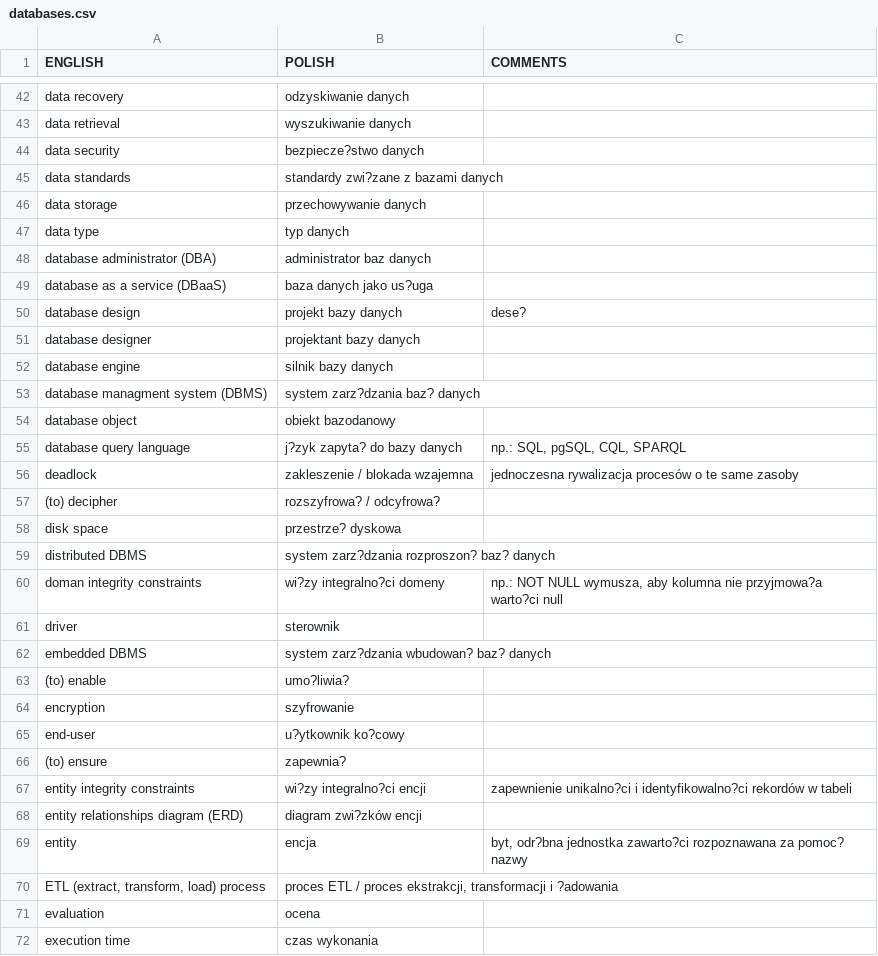
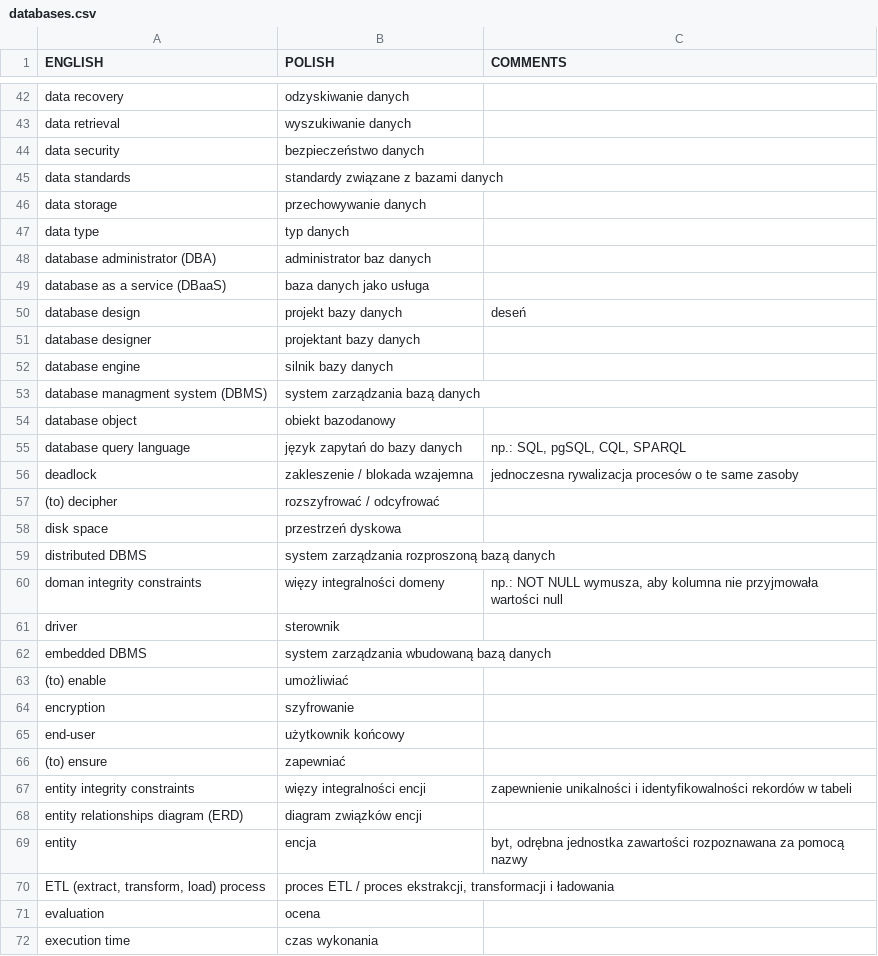
Before and after one commit to s26766-pj/portfolio, a CSV file: ANG/databases.csv, drawn as a sheet; only a part is shown, gaps mark what is left out; the diff covers the shown part only.

Commit message:
ang databases

```diff
--- a/ANG/databases.csv
+++ b/ANG/databases.csv
@@ -43,4 +43,4 @@ data recovery,odzyskiwanie danych,
 data retrieval,wyszukiwanie danych,
-data security,bezpiecze?stwo danych,
-data standards,standardy zwi?zane z bazami danych,
+data security,bezpieczeństwo danych,
+data standards,standardy związane z bazami danych,
 data storage,przechowywanie danych,
@@ -48,24 +48,24 @@ data type,typ danych,
 database administrator (DBA),administrator baz danych,
-database as a service (DBaaS),baza danych jako us?uga,
-database design,projekt bazy danych,dese?
+database as a service (DBaaS),baza danych jako usługa,
+database design,projekt bazy danych,deseń
 database designer,projektant bazy danych,
 database engine,silnik bazy danych,
-database managment system (DBMS),system zarz?dzania baz? danych,
+database managment system (DBMS),system zarządzania bazą danych,
 database object,obiekt bazodanowy,
-database query language,j?zyk zapyta? do bazy danych,"np.: SQL, pgSQL, CQL, SPARQL"
+database query language,język zapytań do bazy danych,"np.: SQL, pgSQL, CQL, SPARQL"
 deadlock,zakleszenie / blokada wzajemna,jednoczesna rywalizacja procesów o te same zasoby
-(to) decipher,rozszyfrowa? / odcyfrowa?,
-disk space,przestrze? dyskowa,
-distributed DBMS,system zarz?dzania rozproszon? baz? danych,
-doman integrity constraints,wi?zy integralno?ci domeny,"np.: NOT NULL wymusza, aby kolumna nie przyjmowa?a warto?ci null"
+(to) decipher,rozszyfrować / odcyfrować,
+disk space,przestrzeń dyskowa,
+distributed DBMS,system zarządzania rozproszoną bazą danych,
+doman integrity constraints,więzy integralności domeny,"np.: NOT NULL wymusza, aby kolumna nie przyjmowała wartości null"
 driver,sterownik,
-embedded DBMS,system zarz?dzania wbudowan? baz? danych,
-(to) enable,umo?liwia?,
+embedded DBMS,system zarządzania wbudowaną bazą danych,
+(to) enable,umożliwiać,
 encryption,szyfrowanie,
-end-user,u?ytkownik ko?cowy,
-(to) ensure,zapewnia?,
-entity integrity constraints,wi?zy integralno?ci encji,zapewnienie unikalno?ci i identyfikowalno?ci rekordów w tabeli
-entity relationships diagram (ERD),diagram zwi?zków encji,
-entity,encja,"byt, odr?bna jednostka zawarto?ci rozpoznawana za pomoc? nazwy"
-"ETL (extract, transform, load) process","proces ETL / proces ekstrakcji, transformacji i ?adowania",
+end-user,użytkownik końcowy,
+(to) ensure,zapewniać,
+entity integrity constraints,więzy integralności encji,zapewnienie unikalności i identyfikowalności rekordów w tabeli
+entity relationships diagram (ERD),diagram związków encji,
+entity,encja,"byt, odrębna jednostka zawartości rozpoznawana za pomocą nazwy"
+"ETL (extract, transform, load) process","proces ETL / proces ekstrakcji, transformacji i ładowania",
 evaluation,ocena,
```
Also changed, not shown: 80 edited cells elsewhere in this file.
